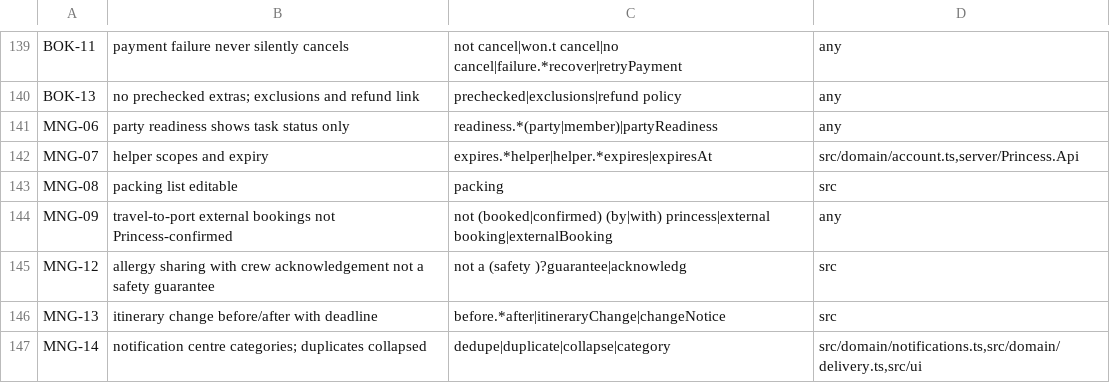
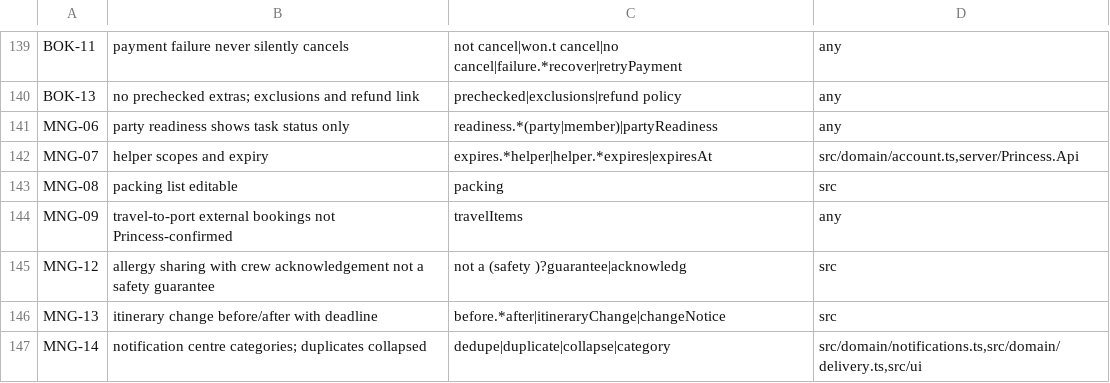
Before and after one commit to davidyoung2912/princess, a TSV file: docs/requirements-probes.tsv, drawn as a sheet; only a part is shown, gaps mark what is left out; the diff covers the shown part only.

```diff
--- a/docs/requirements-probes.tsv
+++ b/docs/requirements-probes.tsv
@@ -143,3 +143,3 @@ MNG-07	helper scopes and expiry	expires.*helper|helper.*expires|expiresAt	src/do
 MNG-08	packing list editable	packing	src
-MNG-09	travel-to-port external bookings not Princess-confirmed	not (booked|confirmed) (by|with) princess|external booking|externalBooking	any
+MNG-09	travel-to-port external bookings not Princess-confirmed	travelItems	any
 MNG-12	allergy sharing with crew acknowledgement not a safety guarantee	not a (safety )?guarantee|acknowledg	src
```
Also changed, not shown: 9 edited cells elsewhere in this file, docs/requirements-verdicts.tsv, 41 other files.
